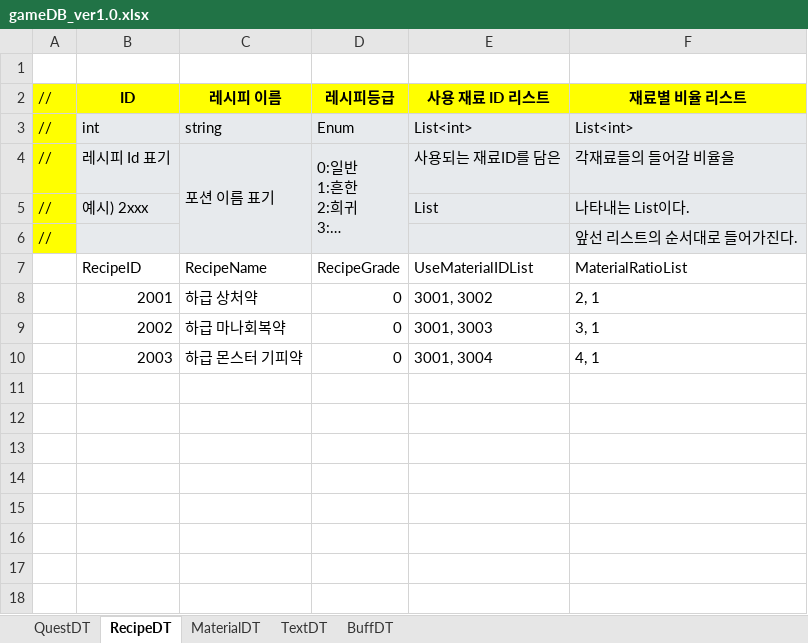
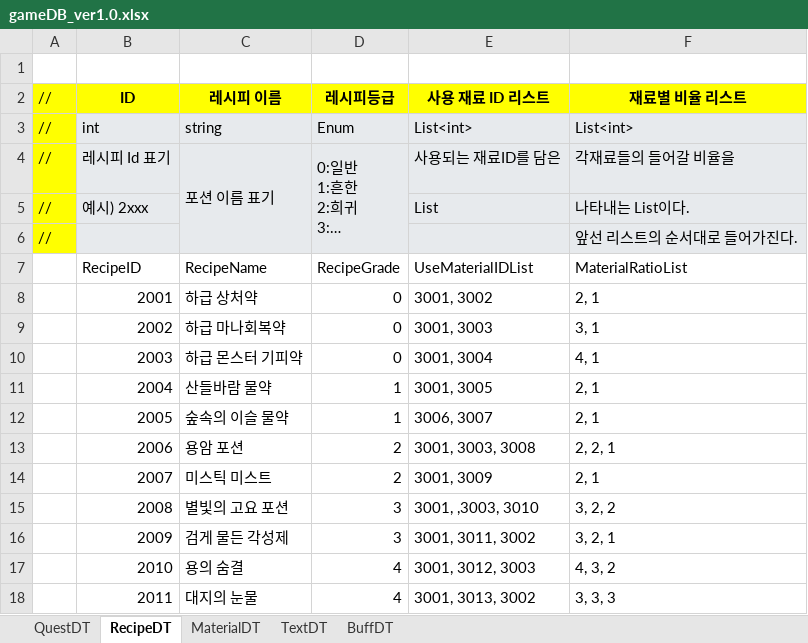
Before and after one commit to gws1017/BlackPotion, an Excel workbook: document/gameDB_ver1.0.xlsx, sheet RecipeDT, drawn as a sheet; long unchanged cells end in …; values as stored, in another font and other column widths than the file's, no borders; the diff names each change by its address in the sheet, - before the commit and + after, or states it on an @@ line.

```diff
--- a/document/gameDB_ver1.0.xlsx (sheet RecipeDT)
+++ b/document/gameDB_ver1.0.xlsx (sheet RecipeDT)
+row 11:  | 2004 | 산들바람 물약 | 1 | 3001, 3005 | 2, 1
+row 12:  | 2005 | 숲속의 이슬 물약 | 1 | 3006, 3007 | 2, 1
+row 13:  | 2006 | 용암 포션 | 2 | 3001, 3003, 3008 | 2, 2, 1
+row 14:  | 2007 | 미스틱 미스트 | 2 | 3001, 3009 | 2, 1
+row 15:  | 2008 | 별빛의 고요 포션 | 3 | 3001, ,3003, 3010 | 3, 2, 2
+row 16:  | 2009 | 검게 물든 각성제 | 3 | 3001, 3011, 3002 | 3, 2, 1
+row 17:  | 2010 | 용의 숨결 | 4 | 3001, 3012, 3003 | 4, 3, 2
+row 18:  | 2011 | 대지의 눈물 | 4 | 3001, 3013, 3002 | 3, 3, 3
```
Also changed, not shown: sheet MaterialDT, 20 other files.
